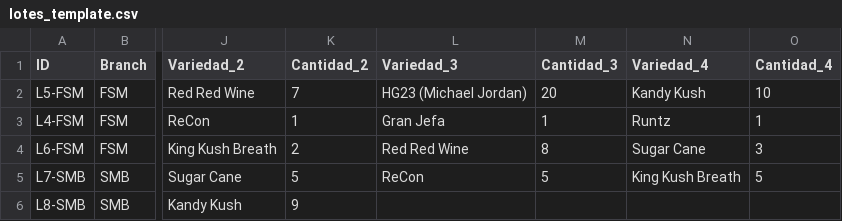
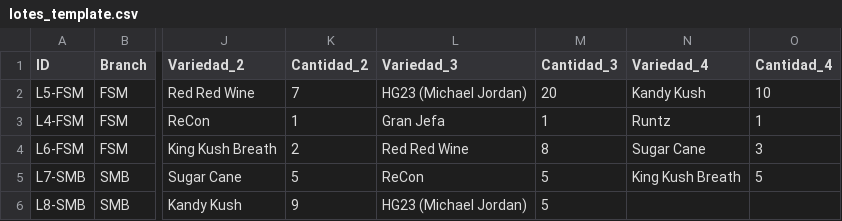
Before and after one commit to ALi3naTEd0/control_lotes, a CSV file: lotes_template.csv, drawn as a sheet; only a part is shown, gaps mark what is left out; the diff names each change by its address in the sheet, - before the commit and + after, or states it on an @@ line.

Commit message:
Actualización lotes - 2026-01-08 18:50

```diff
--- a/lotes_template.csv
+++ b/lotes_template.csv
-L6 (Variedad_3): (empty)
+L6 (Variedad_3): HG23 (Michael Jordan)
-M6 (Cantidad_3): (empty)
+M6 (Cantidad_3): 5
```
